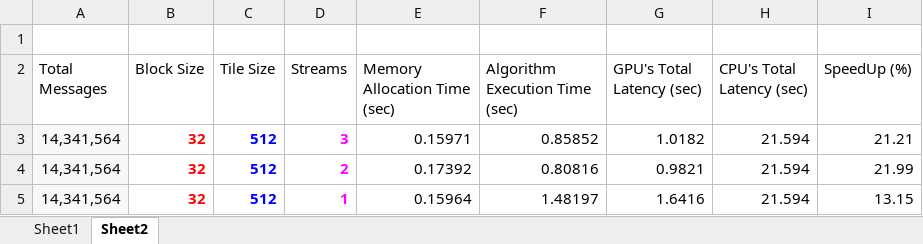
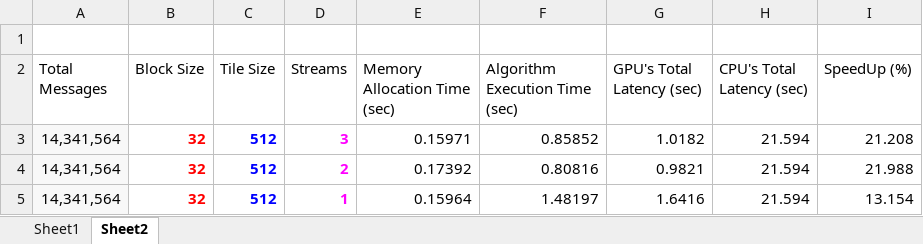
Before and after one commit to yinshuyu/Project398, an Excel workbook: New Microsoft Excel Worksheet.xlsx, sheet Sheet2, drawn as a sheet; values as stored, in another font and other column widths than the file's, no borders; charts and pictures and table styles not drawn; the diff names each change by its address in the sheet, - before the commit and + after, or states it on an @@ line.

```diff
--- a/New Microsoft Excel Worksheet.xlsx (sheet Sheet2)
+++ b/New Microsoft Excel Worksheet.xlsx (sheet Sheet2)
-I3 (SpeedUp (%)): 21.21
+I3 (SpeedUp (%)): 21.208
-I4 (SpeedUp (%)): 21.99
+I4 (SpeedUp (%)): 21.988
-I5 (SpeedUp (%)): 13.15
+I5 (SpeedUp (%)): 13.154
```
Also changed, not shown: charts or pictures, 7 other files.
